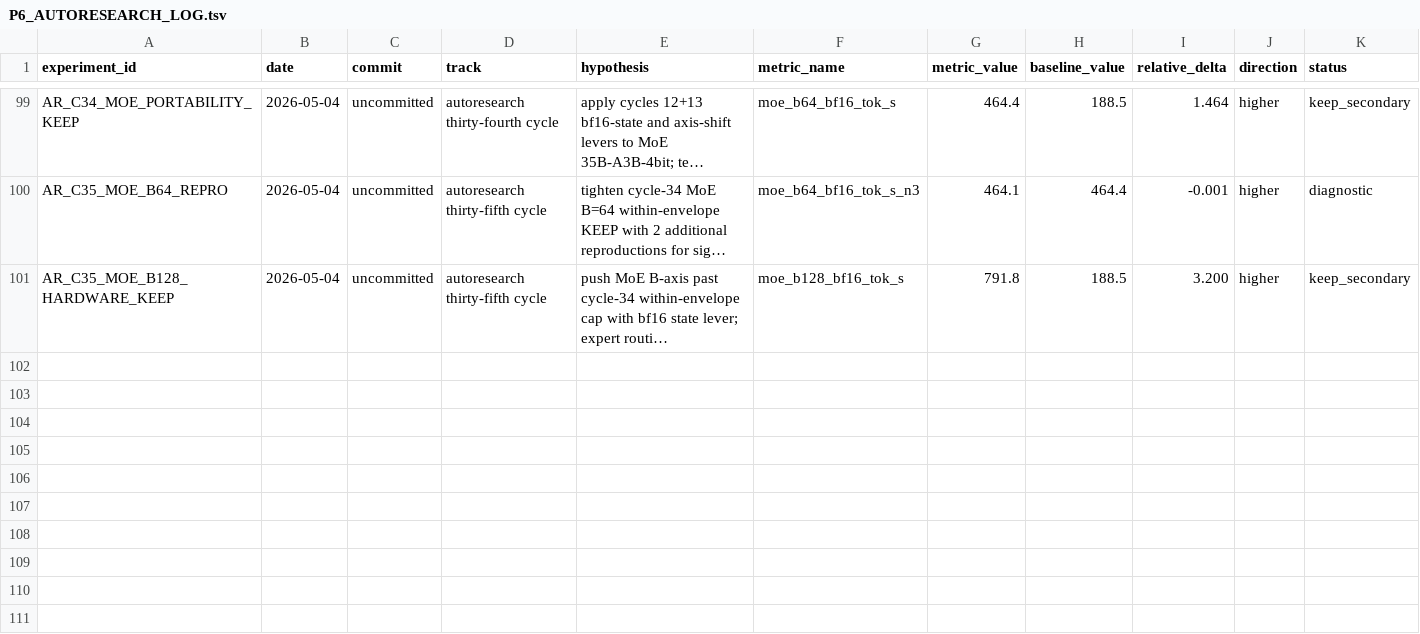
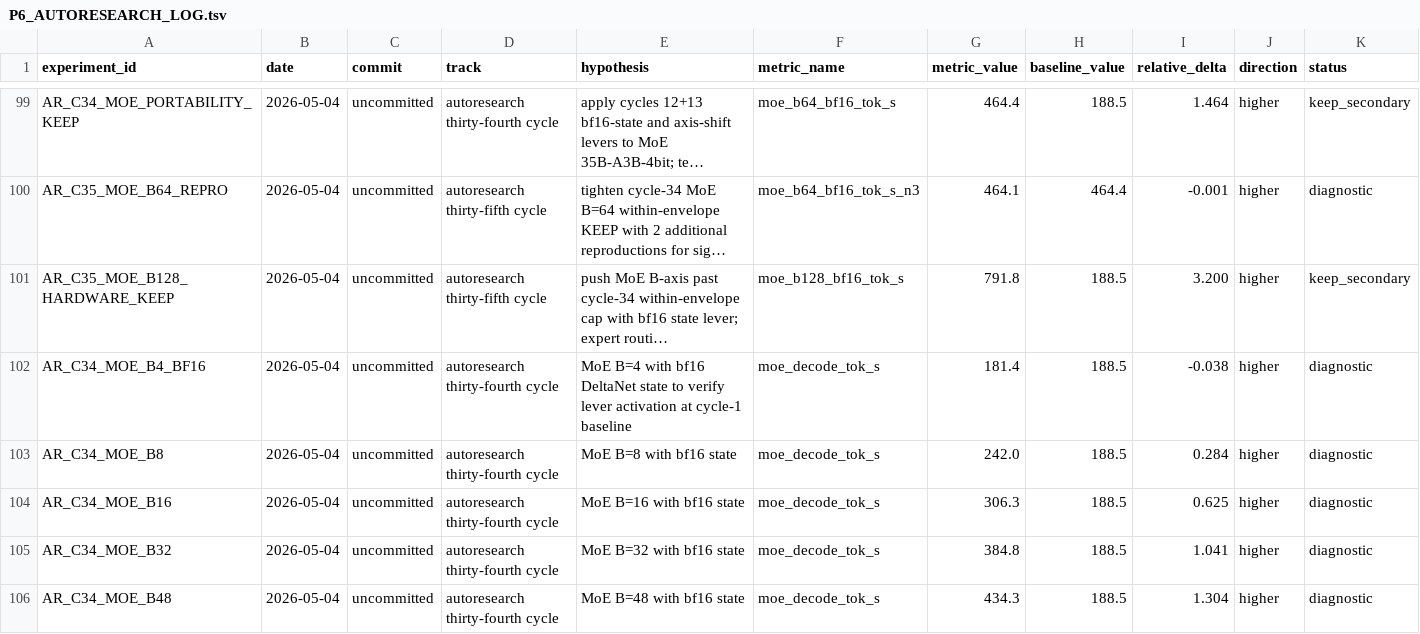
Before and after one commit to Ivis4ml/silica-mlx, a TSV file: plans/P6_AUTORESEARCH_LOG.tsv, drawn as a sheet; only a part is shown, gaps mark what is left out; long unchanged cells end in …; rows hold the shown columns only; the diff covers the shown part only; the diff names each change by its address in the sheet, - before the commit and + after, or states it on an @@ line.

```diff
--- a/plans/P6_AUTORESEARCH_LOG.tsv
+++ b/plans/P6_AUTORESEARCH_LOG.tsv
+row 102: AR_C34_MOE_B4_BF16 | 2026-05-04 | uncommitted | autoresearch thirty-fourth cycle | MoE B=4 with bf16 DeltaNet state to verify lever activation at cycle-1 baseline | moe_decode_tok_s | 181.4 | 188.5 | -0.038 | higher | diagnostic
+row 103: AR_C34_MOE_B8 | 2026-05-04 | uncommitted | autoresearch thirty-fourth cycle | MoE B=8 with bf16 state | moe_decode_tok_s | 242.0 | 188.5 | 0.284 | higher | diagnostic
+row 104: AR_C34_MOE_B16 | 2026-05-04 | uncommitted | autoresearch thirty-fourth cycle | MoE B=16 with bf16 state | moe_decode_tok_s | 306.3 | 188.5 | 0.625 | higher | diagnostic
+row 105: AR_C34_MOE_B32 | 2026-05-04 | uncommitted | autoresearch thirty-fourth cycle | MoE B=32 with bf16 state | moe_decode_tok_s | 384.8 | 188.5 | 1.041 | higher | diagnostic
+row 106: AR_C34_MOE_B48 | 2026-05-04 | uncommitted | autoresearch thirty-fourth cycle | MoE B=48 with bf16 state | moe_decode_tok_s | 434.3 | 188.5 | 1.304 | higher | diagnostic
```
Also changed, not shown: 5 added rows elsewhere in this file, 6 other files.
